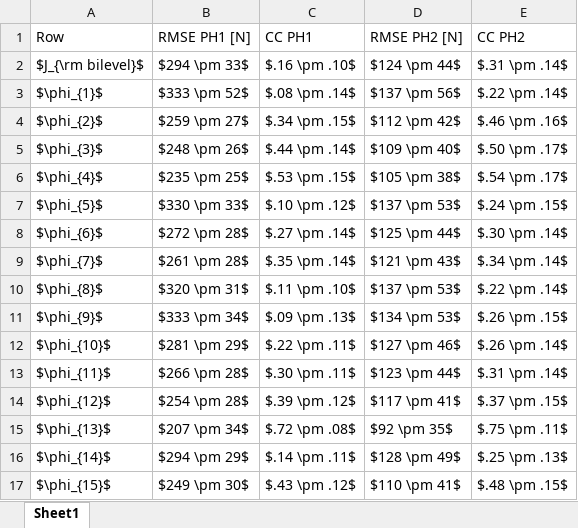
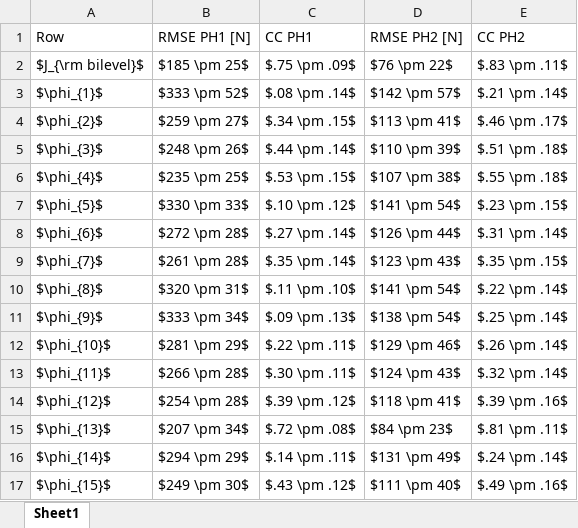
Before and after one commit to Beca-Filip/force_distribution, an Excel workbook: job_result_analysis/tables_s5/Speed_1_leg_2.xlsx, sheet Sheet1, drawn as a sheet; values as stored, in another font and other column widths than the file's, no borders; the diff names each change by its address in the sheet, - before the commit and + after, or states it on an @@ line.

```diff
--- a/job_result_analysis/tables_s5/Speed_1_leg_2.xlsx (sheet Sheet1)
+++ b/job_result_analysis/tables_s5/Speed_1_leg_2.xlsx (sheet Sheet1)
-B2 (RMSE PH1 [N]): $294 \pm 33$
+B2 (RMSE PH1 [N]): $185 \pm 25$
-C2 (CC PH1): $.16 \pm .10$
+C2 (CC PH1): $.75 \pm .09$
-D2 (RMSE PH2 [N]): $124 \pm 44$
+D2 (RMSE PH2 [N]): $76 \pm 22$
-E2 (CC PH2): $.31 \pm .14$
+E2 (CC PH2): $.83 \pm .11$
-D3 (RMSE PH2 [N]): $137 \pm 56$
+D3 (RMSE PH2 [N]): $142 \pm 57$
-E3 (CC PH2): $.22 \pm .14$
+E3 (CC PH2): $.21 \pm .14$
-D4 (RMSE PH2 [N]): $112 \pm 42$
+D4 (RMSE PH2 [N]): $113 \pm 41$
-E4 (CC PH2): $.46 \pm .16$
+E4 (CC PH2): $.46 \pm .17$
-D5 (RMSE PH2 [N]): $109 \pm 40$
+D5 (RMSE PH2 [N]): $110 \pm 39$
-E5 (CC PH2): $.50 \pm .17$
+E5 (CC PH2): $.51 \pm .18$
-D6 (RMSE PH2 [N]): $105 \pm 38$
+D6 (RMSE PH2 [N]): $107 \pm 38$
-E6 (CC PH2): $.54 \pm .17$
+E6 (CC PH2): $.55 \pm .18$
-D7 (RMSE PH2 [N]): $137 \pm 53$
+D7 (RMSE PH2 [N]): $141 \pm 54$
-E7 (CC PH2): $.24 \pm .15$
+E7 (CC PH2): $.23 \pm .15$
-D8 (RMSE PH2 [N]): $125 \pm 44$
+D8 (RMSE PH2 [N]): $126 \pm 44$
-E8 (CC PH2): $.30 \pm .14$
+E8 (CC PH2): $.31 \pm .14$
-D9 (RMSE PH2 [N]): $121 \pm 43$
+D9 (RMSE PH2 [N]): $123 \pm 43$
-E9 (CC PH2): $.34 \pm .14$
+E9 (CC PH2): $.35 \pm .15$
-D10 (RMSE PH2 [N]): $137 \pm 53$
+D10 (RMSE PH2 [N]): $141 \pm 54$
-D11 (RMSE PH2 [N]): $134 \pm 53$
+D11 (RMSE PH2 [N]): $138 \pm 54$
-E11 (CC PH2): $.26 \pm .15$
+E11 (CC PH2): $.25 \pm .14$
-D12 (RMSE PH2 [N]): $127 \pm 46$
+D12 (RMSE PH2 [N]): $129 \pm 46$
-D13 (RMSE PH2 [N]): $123 \pm 44$
+D13 (RMSE PH2 [N]): $124 \pm 43$
-E13 (CC PH2): $.31 \pm .14$
+E13 (CC PH2): $.32 \pm .14$
-D14 (RMSE PH2 [N]): $117 \pm 41$
+D14 (RMSE PH2 [N]): $118 \pm 41$
-E14 (CC PH2): $.37 \pm .15$
+E14 (CC PH2): $.39 \pm .16$
-D15 (RMSE PH2 [N]): $92 \pm 35$
+D15 (RMSE PH2 [N]): $84 \pm 23$
-E15 (CC PH2): $.75 \pm .11$
+E15 (CC PH2): $.81 \pm .11$
-D16 (RMSE PH2 [N]): $128 \pm 49$
+D16 (RMSE PH2 [N]): $131 \pm 49$
-E16 (CC PH2): $.25 \pm .13$
+E16 (CC PH2): $.24 \pm .14$
-D17 (RMSE PH2 [N]): $110 \pm 41$
+D17 (RMSE PH2 [N]): $111 \pm 40$
-E17 (CC PH2): $.48 \pm .15$
+E17 (CC PH2): $.49 \pm .16$
```
Also changed, not shown: job_result_analysis/tables_s5/Speed_1_leg_1.xlsx, job_result_analysis/tables_s5/Speed_5_leg_1.xlsx, 3 other files.
